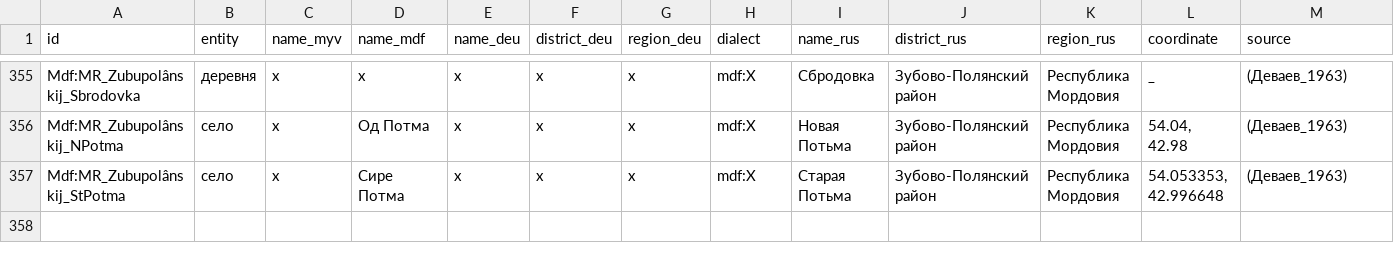
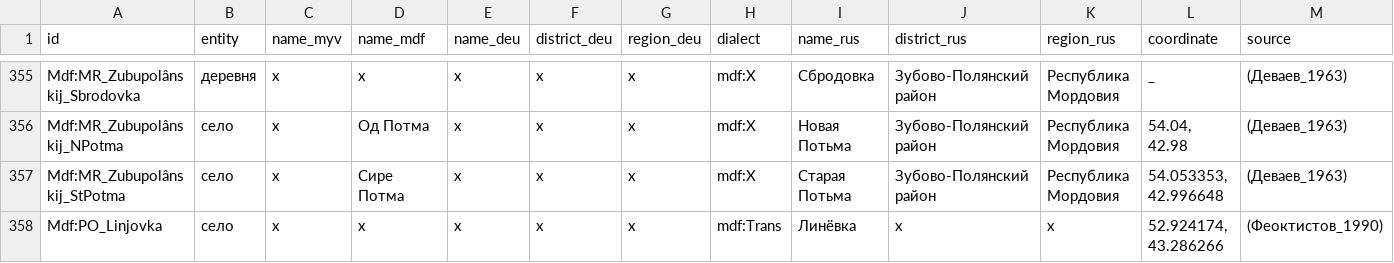
Before and after one commit to rueter/Mordvin-Varieties, a CSV file: PMW_locale_01.csv, drawn as a sheet; only a part is shown, gaps mark what is left out; the diff names each change by its address in the sheet, - before the commit and + after, or states it on an @@ line.

Commit message:
Update PMW_locale_01.csv

```diff
--- a/PMW_locale_01.csv
+++ b/PMW_locale_01.csv
+row 358: Mdf:PO_Linjovka | село | x | x | x | x | x | mdf:Trans | Линёвка | x | x | 52.924174, 43.286266 | (Феоктистов_1990)
```
